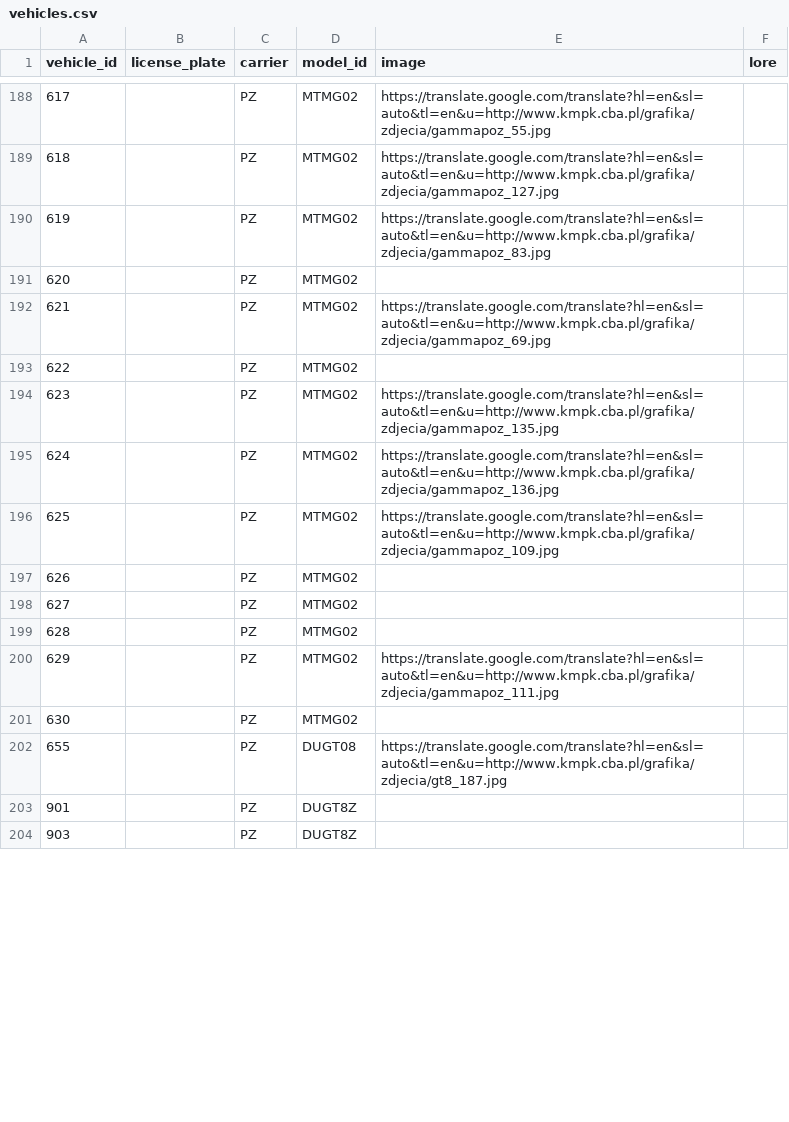
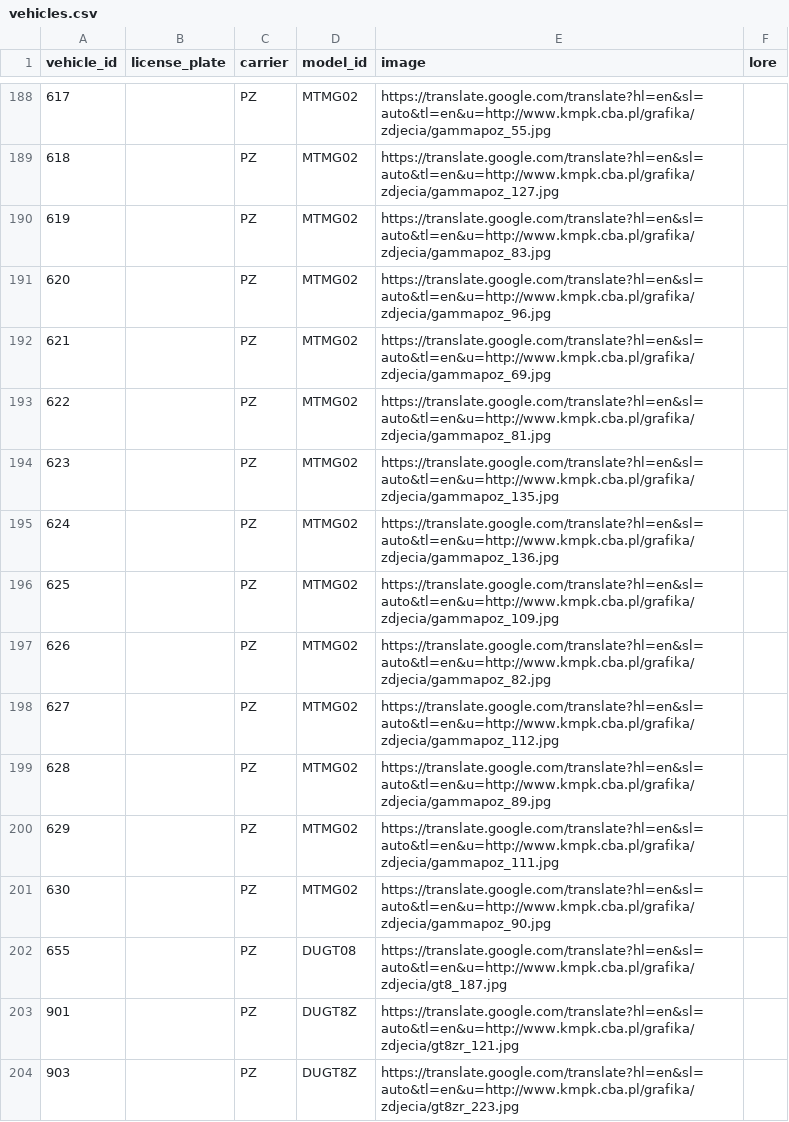
Before and after one commit to pixelsapphire/pokestops, a CSV file: data/raw/vehicles.csv, drawn as a sheet; only a part is shown, gaps mark what is left out; the diff covers the shown part only.

Commit message:
Update save data

```diff
--- a/data/raw/vehicles.csv
+++ b/data/raw/vehicles.csv
@@ -190,5 +190,5 @@ vehicle_id,license_plate,carrier,model_id,image,lore
 619,,PZ,MTMG02,https://translate.google.com/translate?hl=en&sl=auto&tl=en&u=http://www.kmpk.cba.pl/grafika/zdjecia/gammapoz_83.jpg,
-620,,PZ,MTMG02,,
+620,,PZ,MTMG02,https://translate.google.com/translate?hl=en&sl=auto&tl=en&u=http://www.kmpk.cba.pl/grafika/zdjecia/gammapoz_96.jpg,
 621,,PZ,MTMG02,https://translate.google.com/translate?hl=en&sl=auto&tl=en&u=http://www.kmpk.cba.pl/grafika/zdjecia/gammapoz_69.jpg,
-622,,PZ,MTMG02,,
+622,,PZ,MTMG02,https://translate.google.com/translate?hl=en&sl=auto&tl=en&u=http://www.kmpk.cba.pl/grafika/zdjecia/gammapoz_81.jpg,
 623,,PZ,MTMG02,https://translate.google.com/translate?hl=en&sl=auto&tl=en&u=http://www.kmpk.cba.pl/grafika/zdjecia/gammapoz_135.jpg,
@@ -196,9 +196,9 @@ vehicle_id,license_plate,carrier,model_id,image,lore
 625,,PZ,MTMG02,https://translate.google.com/translate?hl=en&sl=auto&tl=en&u=http://www.kmpk.cba.pl/grafika/zdjecia/gammapoz_109.jpg,
-626,,PZ,MTMG02,,
-627,,PZ,MTMG02,,
-628,,PZ,MTMG02,,
+626,,PZ,MTMG02,https://translate.google.com/translate?hl=en&sl=auto&tl=en&u=http://www.kmpk.cba.pl/grafika/zdjecia/gammapoz_82.jpg,
+627,,PZ,MTMG02,https://translate.google.com/translate?hl=en&sl=auto&tl=en&u=http://www.kmpk.cba.pl/grafika/zdjecia/gammapoz_112.jpg,
+628,,PZ,MTMG02,https://translate.google.com/translate?hl=en&sl=auto&tl=en&u=http://www.kmpk.cba.pl/grafika/zdjecia/gammapoz_89.jpg,
 629,,PZ,MTMG02,https://translate.google.com/translate?hl=en&sl=auto&tl=en&u=http://www.kmpk.cba.pl/grafika/zdjecia/gammapoz_111.jpg,
-630,,PZ,MTMG02,,
+630,,PZ,MTMG02,https://translate.google.com/translate?hl=en&sl=auto&tl=en&u=http://www.kmpk.cba.pl/grafika/zdjecia/gammapoz_90.jpg,
 655,,PZ,DUGT08,https://translate.google.com/translate?hl=en&sl=auto&tl=en&u=http://www.kmpk.cba.pl/grafika/zdjecia/gt8_187.jpg,
-901,,PZ,DUGT8Z,,
-903,,PZ,DUGT8Z,,
+901,,PZ,DUGT8Z,https://translate.google.com/translate?hl=en&sl=auto&tl=en&u=http://www.kmpk.cba.pl/grafika/zdjecia/gt8zr_121.jpg,
+903,,PZ,DUGT8Z,https://translate.google.com/translate?hl=en&sl=auto&tl=en&u=http://www.kmpk.cba.pl/grafika/zdjecia/gt8zr_223.jpg,
```
Also changed, not shown: 23 edited cells elsewhere in this file, playerdata/zorie/vehicles.csv, 3 other files.
